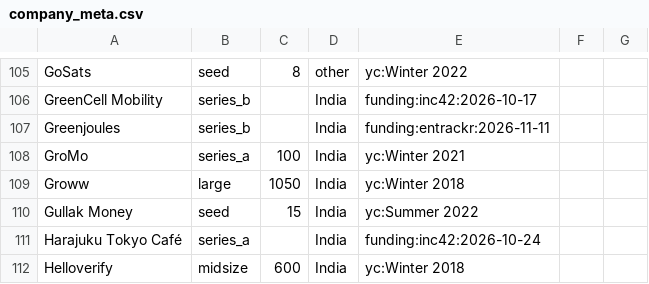
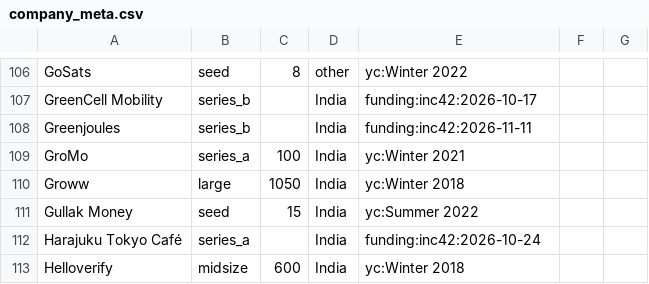
Before and after one commit to UbeshSiddiqui1234/GetANaukri, a CSV file: config/company_meta.csv, drawn as a sheet; only a part is shown, gaps mark what is left out; the diff covers the shown part only.

```diff
--- a/config/company_meta.csv
+++ b/config/company_meta.csv
@@ -106,3 +107,3 @@ GoSats,seed,8,other,yc:Winter 2022
 GreenCell Mobility,series_b,,India,funding:inc42:2026-10-17
-Greenjoules,series_b,,India,funding:entrackr:2026-11-11
+Greenjoules,series_b,,India,funding:inc42:2026-11-11
 GroMo,series_a,100,India,yc:Winter 2021
```
Also changed, not shown: 5 added rows elsewhere in this file, config/inputs/funding_news.csv.
